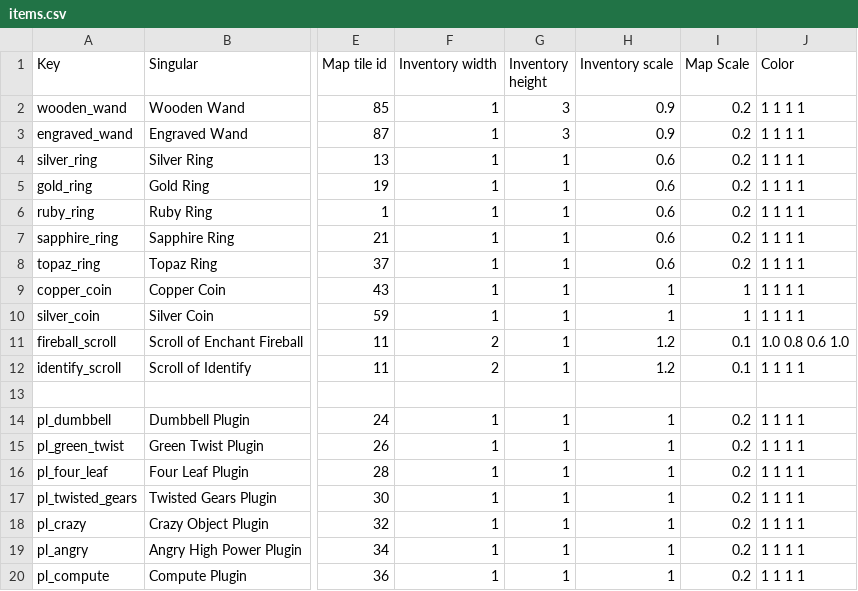
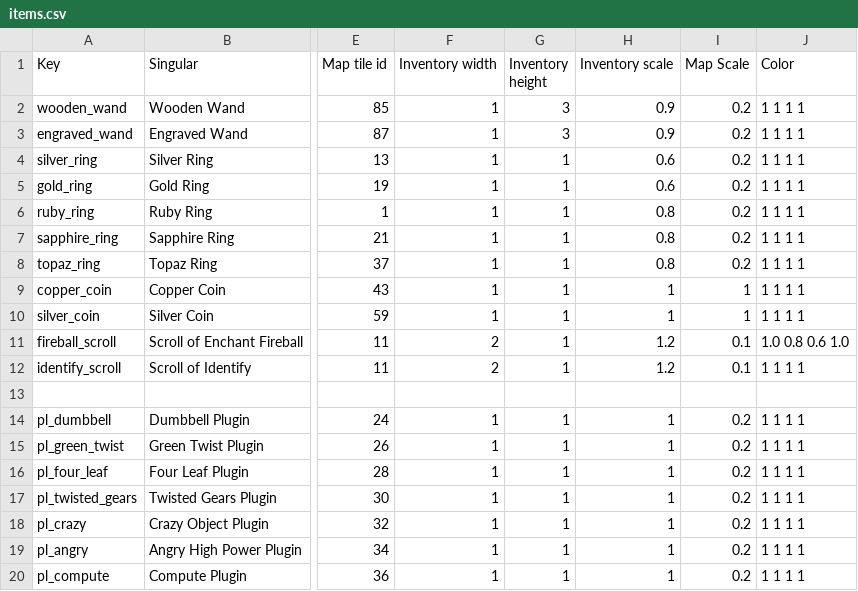
Before and after one commit to Varkalandar/rust_and_dust, a CSV file: resources/items/items.csv, drawn as a sheet; only a part is shown, gaps mark what is left out; the diff names each change by its address in the sheet, - before the commit and + after, or states it on an @@ line.

```diff
--- a/resources/items/items.csv
+++ b/resources/items/items.csv
-H6:H8 (Inventory scale): 0.6
+H6:H8 (Inventory scale): 0.8
```
Also changed, not shown: 9 other files.
